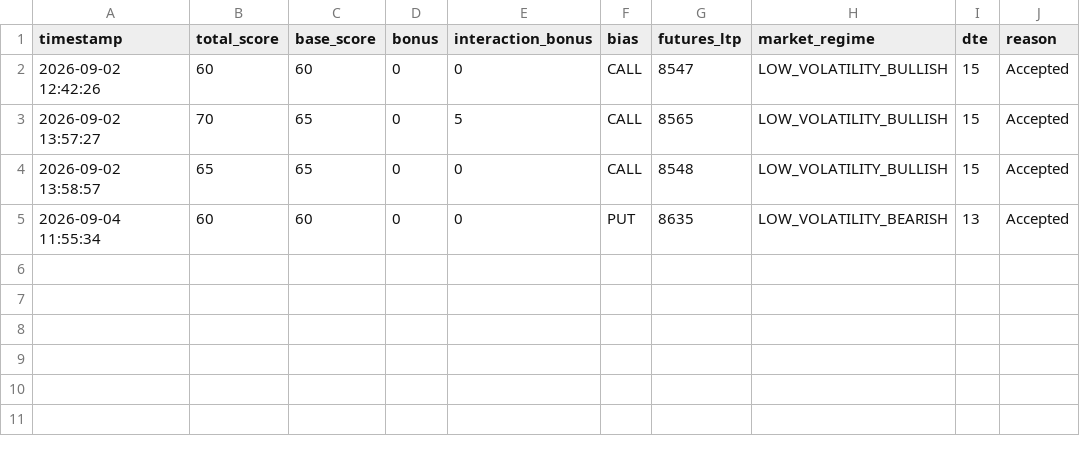
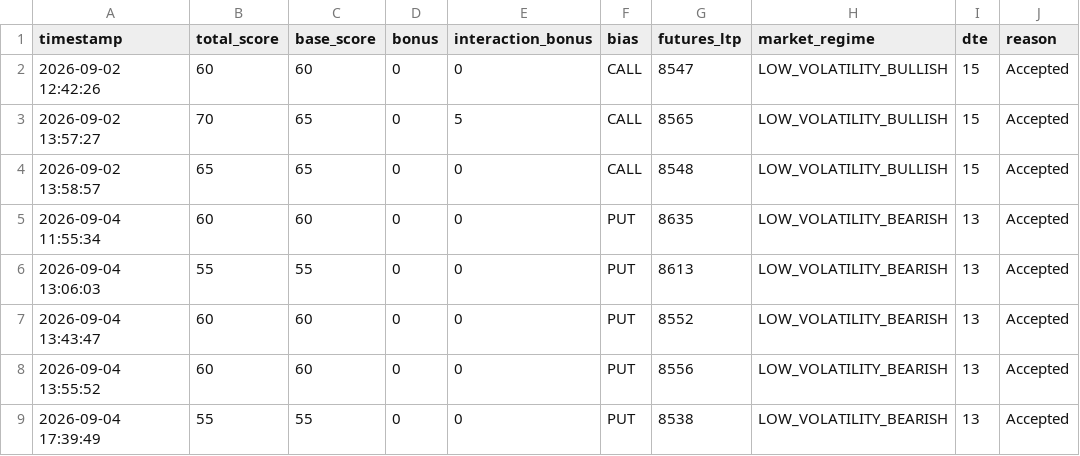
Before and after one commit to jacvar75/NiftyCrudeScanner, a CSV file: logs/crude_score_distribution.csv, drawn as a sheet; the diff names each change by its address in the sheet, - before the commit and + after, or states it on an @@ line.

```diff
--- a/logs/crude_score_distribution.csv
+++ b/logs/crude_score_distribution.csv
+row 6: 2026-09-04 13:06:03 | 55 | 55 | 0 | 0 | PUT | 8613 | LOW_VOLATILITY_BEARISH | 13 | Accepted
+row 7: 2026-09-04 13:43:47 | 60 | 60 | 0 | 0 | PUT | 8552 | LOW_VOLATILITY_BEARISH | 13 | Accepted
+row 8: 2026-09-04 13:55:52 | 60 | 60 | 0 | 0 | PUT | 8556 | LOW_VOLATILITY_BEARISH | 13 | Accepted
+row 9: 2026-09-04 17:39:49 | 55 | 55 | 0 | 0 | PUT | 8538 | LOW_VOLATILITY_BEARISH | 13 | Accepted
```
Also changed, not shown: 7 other files.
